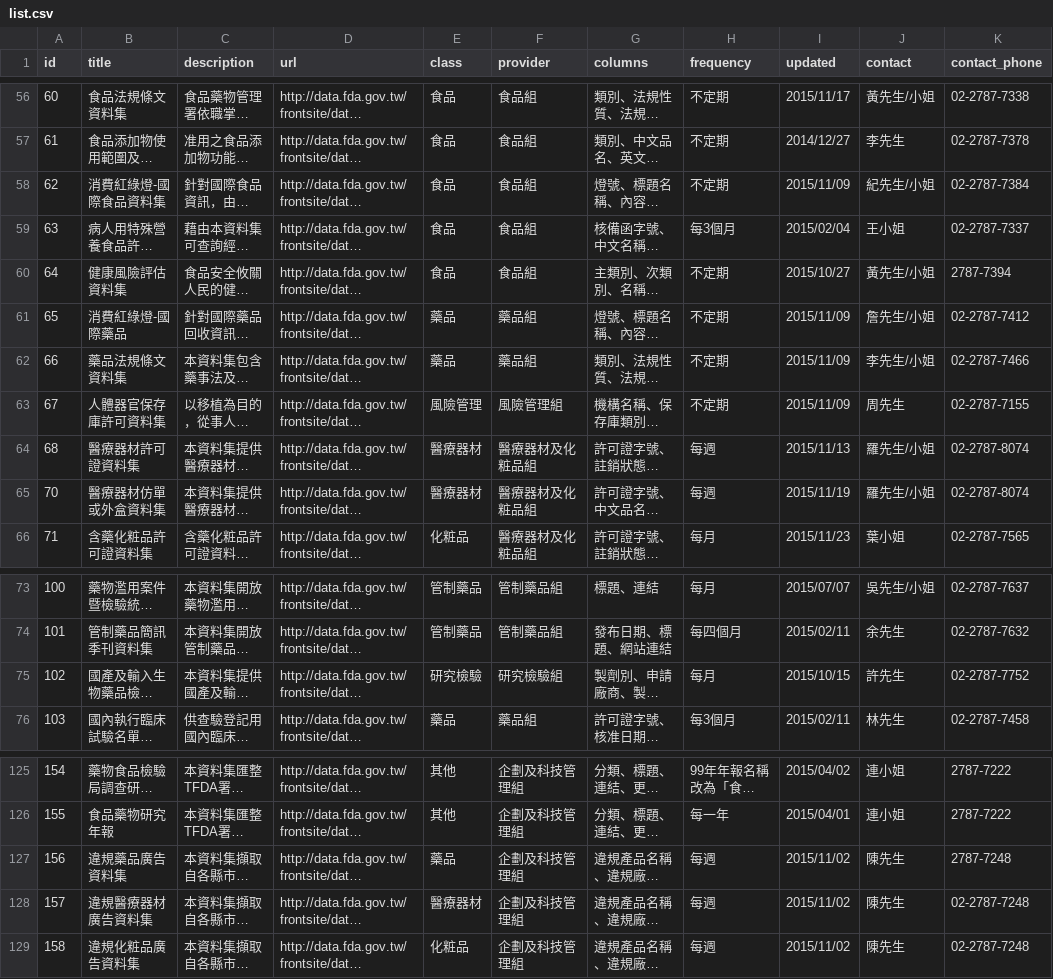
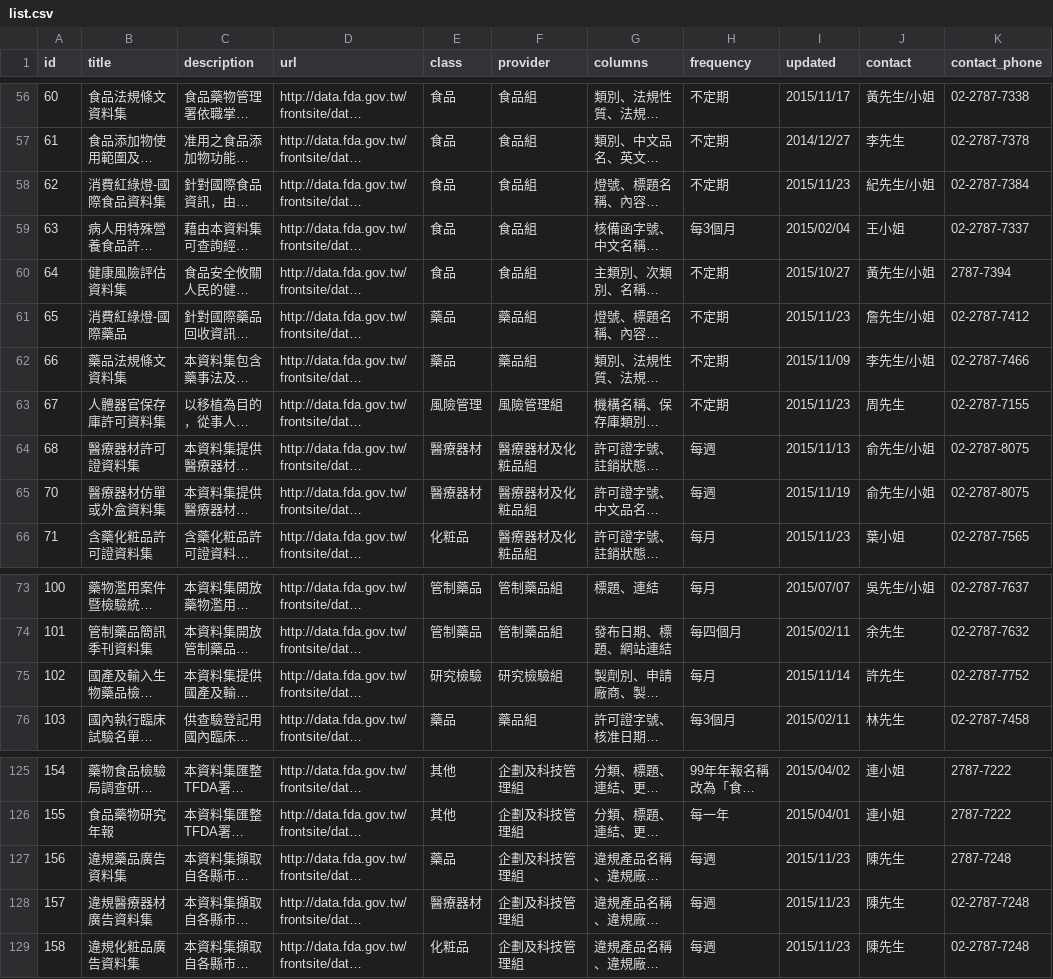
Before and after one commit to kiang/data.fda.gov.tw-list, a CSV file: list.csv, drawn as a sheet; only a part is shown, gaps mark what is left out; long unchanged cells end in …; the diff names each change by its address in the sheet, - before the commit and + after, or states it on an @@ line.

```diff
--- a/list.csv
+++ b/list.csv
-I58 (updated): 2015/11/09
+I58 (updated): 2015/11/23
-I61 (updated): 2015/11/09
+I61 (updated): 2015/11/23
-I63 (updated): 2015/11/09
+I63 (updated): 2015/11/23
-J64:J65 (contact): 羅先生/小姐
+J64:J65 (contact): 俞先生/小姐
-K64:K65 (contact_phone): 02-2787-8074
+K64:K65 (contact_phone): 02-2787-8075
-I75 (updated): 2015/10/15
+I75 (updated): 2015/11/14
-I127:I129 (updated): 2015/11/02
+I127:I129 (updated): 2015/11/23
```
Also changed, not shown: dataset/102.csv, dataset/156.csv, 3 other files.
